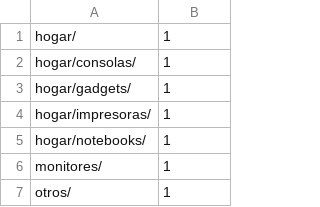
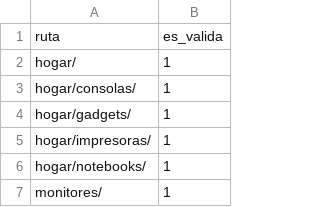
Before and after one commit to AikePetunia/AAS-backend, a CSV file: src/scraping/filtering-ai/data/fineData/pathsFine.csv, drawn as a sheet; only a part is shown; the shorter side is filled out with more unchanged rows.

```diff
--- a/src/scraping/filtering-ai/data/fineData/pathsFine.csv
+++ b/src/scraping/filtering-ai/data/fineData/pathsFine.csv
@@ -1 +1,2 @@
+ruta,es_valida
 "hogar/",1
```
Also changed, not shown: src/scraping/filtering-ai/data/badData/pathsBad.csv, src/scraping/filtering-ai/data/x_paths.csv, 8 other files.
